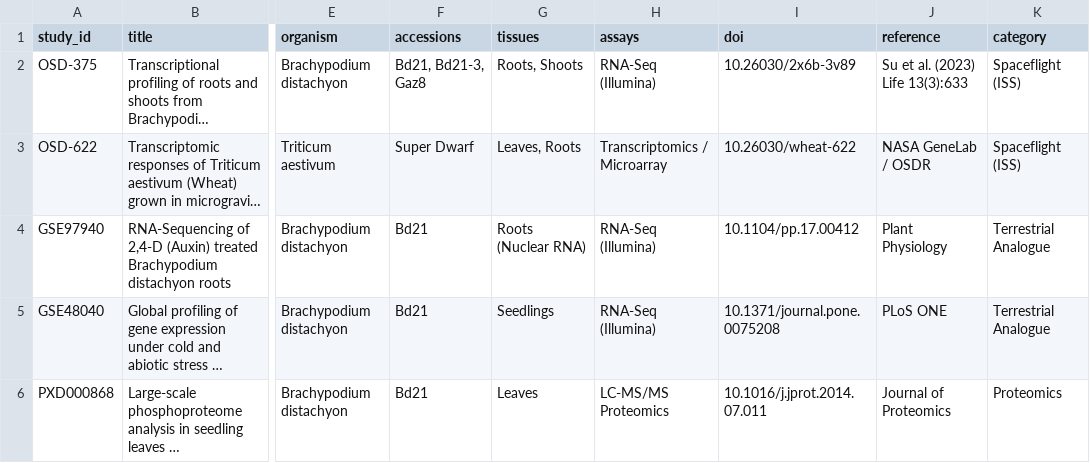
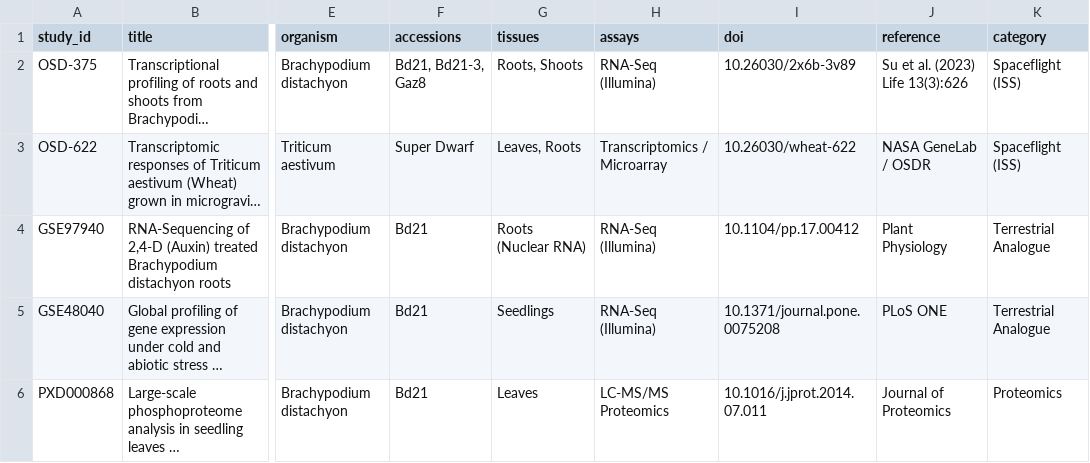
Before and after one commit to dr-richard-barker/brachypodium-gwas-spaceflight, a CSV file: docs/tables/astrograss_studies_catalog.csv (was data/osdr/astrograss_studies_catalog.csv), drawn as a sheet; only a part is shown, gaps mark what is left out; long unchanged cells end in …; the diff names each change by its address in the sheet, - before the commit and + after, or states it on an @@ line.

Commit message:
Fix video simulator on index.html and sync all tables to docs/tables/ for GitHub Pages downloads

```diff
--- a/data/osdr/astrograss_studies_catalog.csv
+++ b/docs/tables/astrograss_studies_catalog.csv
-J2 (reference): Su et al. (2023) Life 13(3):633
+J2 (reference): Su et al. (2023) Life 13(3):626
```
Also changed, not shown: 34 other files.
